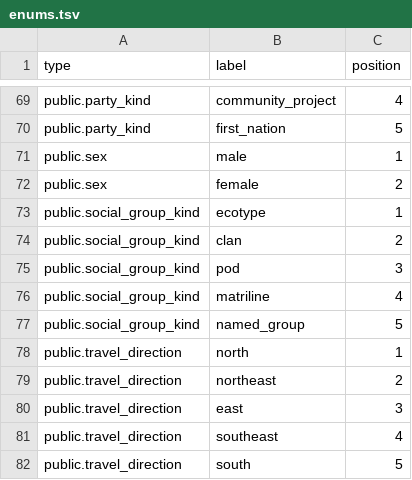
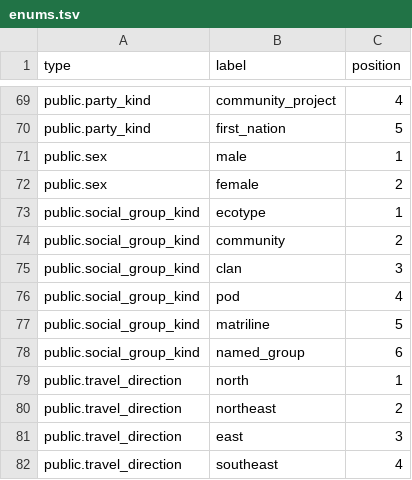
Before and after one commit to salish-sea/salishsea-io, a TSV file: data/reference/enums.tsv, drawn as a sheet; only a part is shown, gaps mark what is left out; the shorter side is filled out with more unchanged rows.

```diff
--- a/data/reference/enums.tsv
+++ b/data/reference/enums.tsv
@@ -73,6 +73,7 @@ public.sex	female	2
 public.social_group_kind	ecotype	1
-public.social_group_kind	clan	2
-public.social_group_kind	pod	3
-public.social_group_kind	matriline	4
-public.social_group_kind	named_group	5
+public.social_group_kind	community	2
+public.social_group_kind	clan	3
+public.social_group_kind	pod	4
+public.social_group_kind	matriline	5
+public.social_group_kind	named_group	6
 public.travel_direction	north	1
```
Also changed, not shown: 25 other files.
